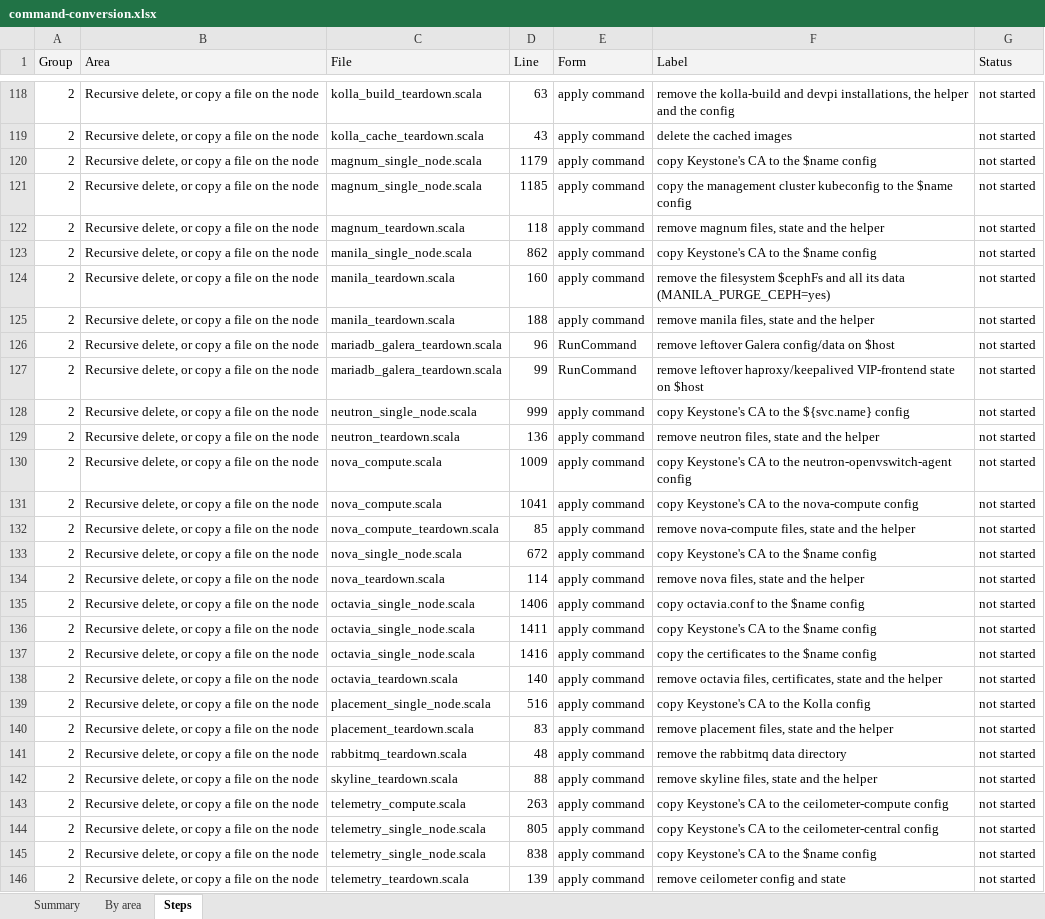
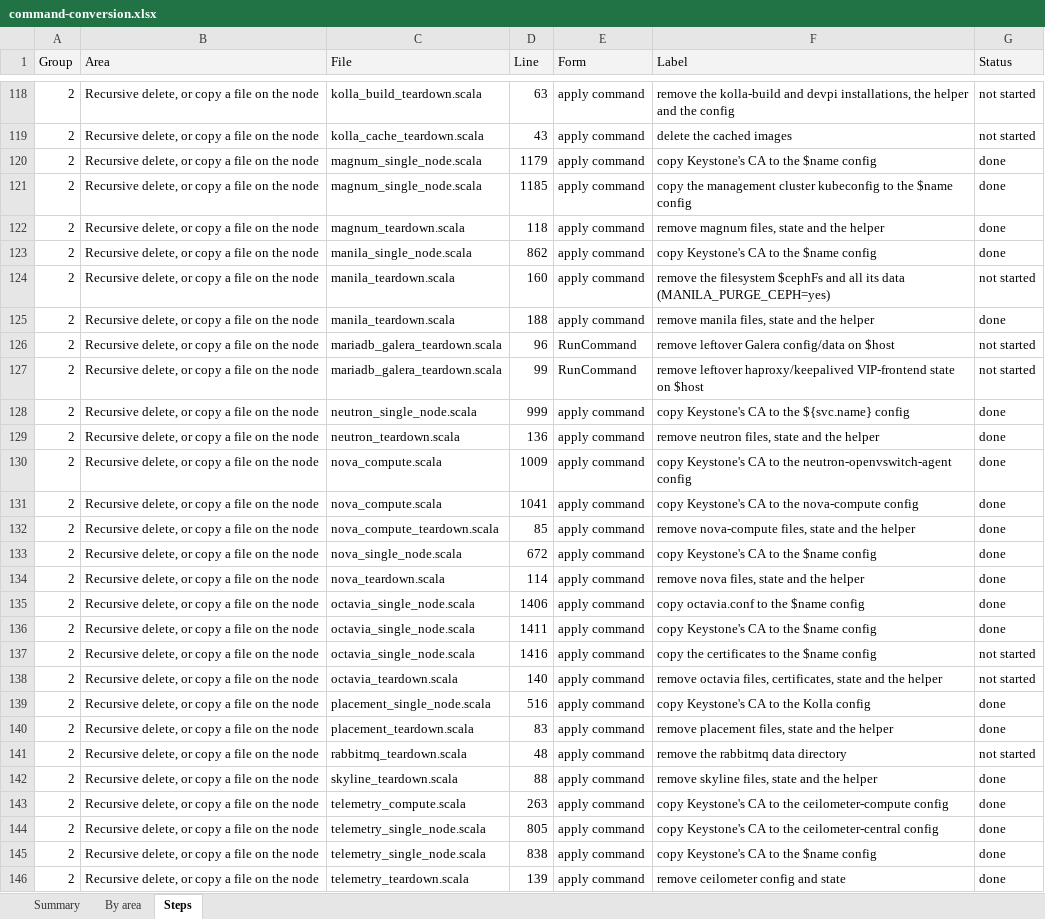
Before and after one commit to ljalbinson/orphera-pkg, an Excel workbook: docs/command-conversion.xlsx, sheet Steps, drawn as a sheet; only a part is shown, gaps mark what is left out; values as stored, in another font and other column widths than the file's, no borders; the diff covers the shown part only; the diff names each change by its address in the sheet, - before the commit and + after, or states it on an @@ line.

```diff
--- a/docs/command-conversion.xlsx (sheet Steps)
+++ b/docs/command-conversion.xlsx (sheet Steps)
-G120:G123 (Status): not started
+G120:G123 (Status): done
-G125 (Status): not started
+G125 (Status): done
-G128:G136 (Status): not started
+G128:G136 (Status): done
-G139:G140 (Status): not started
+G139:G140 (Status): done
-G142:G146 (Status): not started
+G142:G146 (Status): done
```
Also changed, not shown: 16 edited cells elsewhere in this sheet, sheet Summary, 4 other files.
